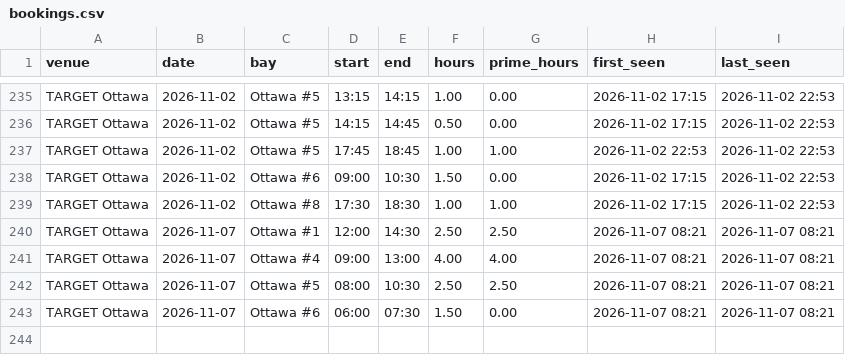
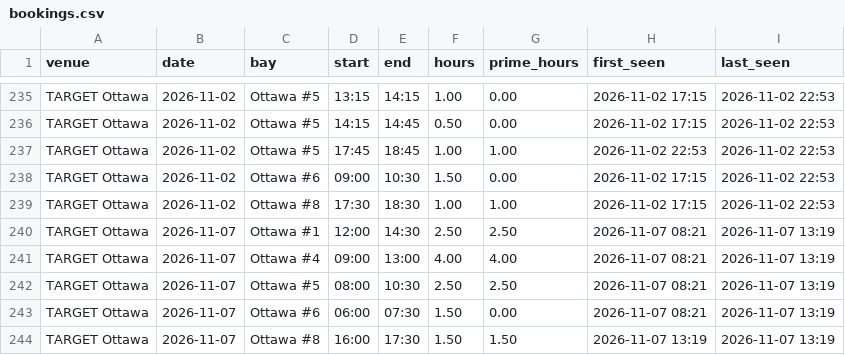
Before and after one commit to danielnicholson14/CrispyContact, a CSV file: data/bookings.csv, drawn as a sheet; only a part is shown, gaps mark what is left out.

```diff
--- a/data/bookings.csv
+++ b/data/bookings.csv
@@ -239,5 +239,6 @@ TARGET Ottawa,2026-11-02,Ottawa #6,09:00,10:30,1.50,0.00,2026-11-02 17:15,2026-1
 TARGET Ottawa,2026-11-02,Ottawa #8,17:30,18:30,1.00,1.00,2026-11-02 17:15,2026-11-02 22:53
-TARGET Ottawa,2026-11-07,Ottawa #1,12:00,14:30,2.50,2.50,2026-11-07 08:21,2026-11-07 08:21
-TARGET Ottawa,2026-11-07,Ottawa #4,09:00,13:00,4.00,4.00,2026-11-07 08:21,2026-11-07 08:21
-TARGET Ottawa,2026-11-07,Ottawa #5,08:00,10:30,2.50,2.50,2026-11-07 08:21,2026-11-07 08:21
-TARGET Ottawa,2026-11-07,Ottawa #6,06:00,07:30,1.50,0.00,2026-11-07 08:21,2026-11-07 08:21
+TARGET Ottawa,2026-11-07,Ottawa #1,12:00,14:30,2.50,2.50,2026-11-07 08:21,2026-11-07 13:19
+TARGET Ottawa,2026-11-07,Ottawa #4,09:00,13:00,4.00,4.00,2026-11-07 08:21,2026-11-07 13:19
+TARGET Ottawa,2026-11-07,Ottawa #5,08:00,10:30,2.50,2.50,2026-11-07 08:21,2026-11-07 13:19
+TARGET Ottawa,2026-11-07,Ottawa #6,06:00,07:30,1.50,0.00,2026-11-07 08:21,2026-11-07 13:19
+TARGET Ottawa,2026-11-07,Ottawa #8,16:00,17:30,1.50,1.50,2026-11-07 13:19,2026-11-07 13:19
```
Also changed, not shown: data/weekly_summary.csv, 1 other file.
